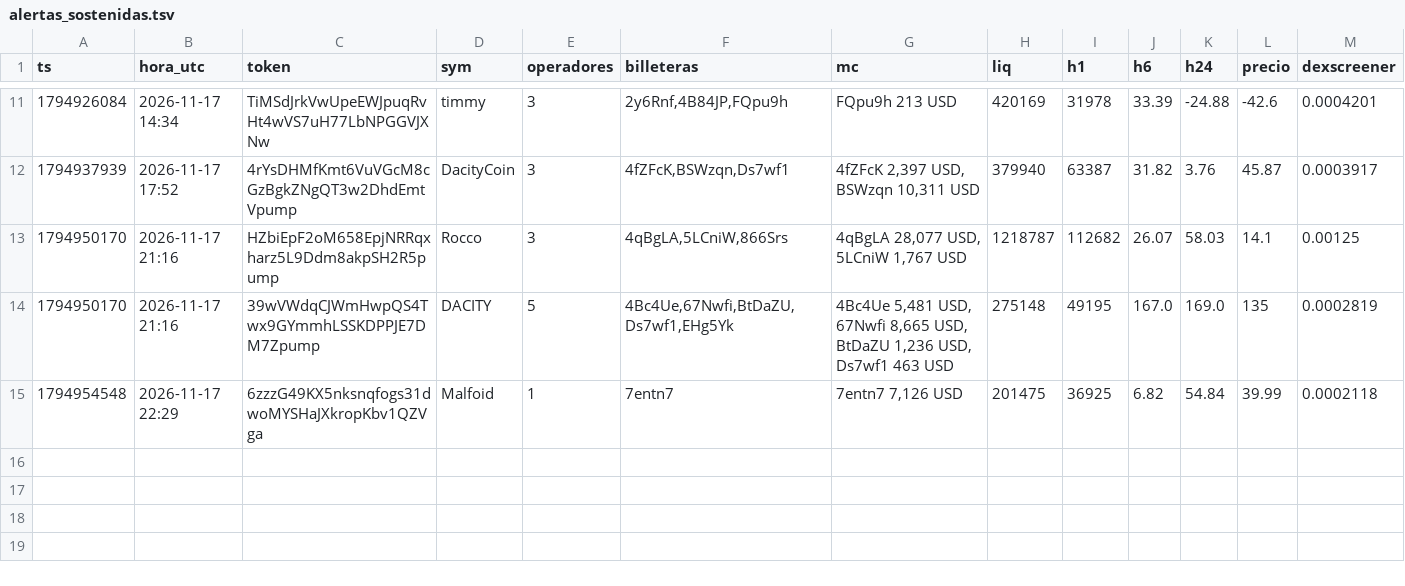
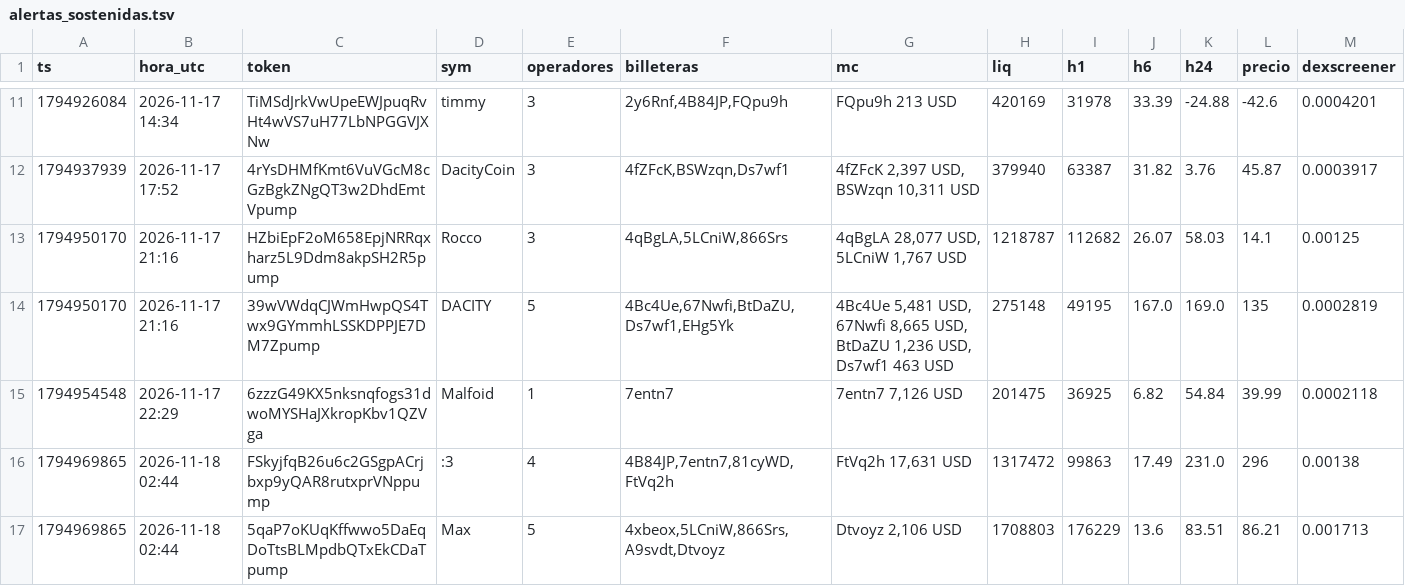
Before and after one commit to fjmunoznieves/desk-memecoins, a TSV file: datos/alertas_sostenidas.tsv, drawn as a sheet; only a part is shown, gaps mark what is left out; rows hold the shown columns only; the diff names each change by its address in the sheet, - before the commit and + after, or states it on an @@ line.

```diff
--- a/datos/alertas_sostenidas.tsv
+++ b/datos/alertas_sostenidas.tsv
+row 16: 1794969865 | 2026-11-18 02:44 | FSkyjfqB26u6c2GSgpACrjbxp9yQAR8rutxprVNppump | :3 | 4 | 4B84JP,7entn7,81cyWD,FtVq2h | FtVq2h 17,631 USD | 1317472 | 99863 | 17.49 | 231.0 | 296 | 0.00138
+row 17: 1794969865 | 2026-11-18 02:44 | 5qaP7oKUqKffwwo5DaEqDoTtsBLMpdbQTxEkCDaTpump | Max | 5 | 4xbeox,5LCniW,866Srs,A9svdt,Dtvoyz | Dtvoyz 2,106 USD | 1708803 | 176229 | 13.6 | 83.51 | 86.21 | 0.001713
```
Also changed, not shown: datos/bundles_eventos.tsv, datos/estudio_reglas_sombra.tsv, 20 other files.
